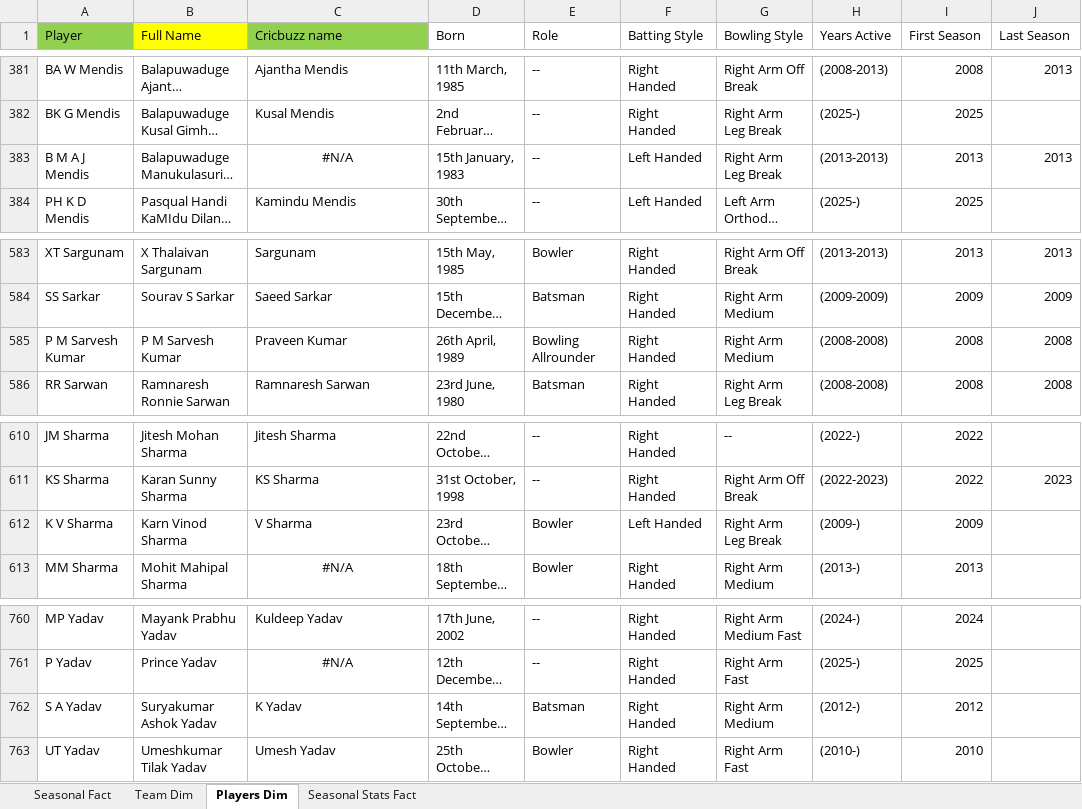
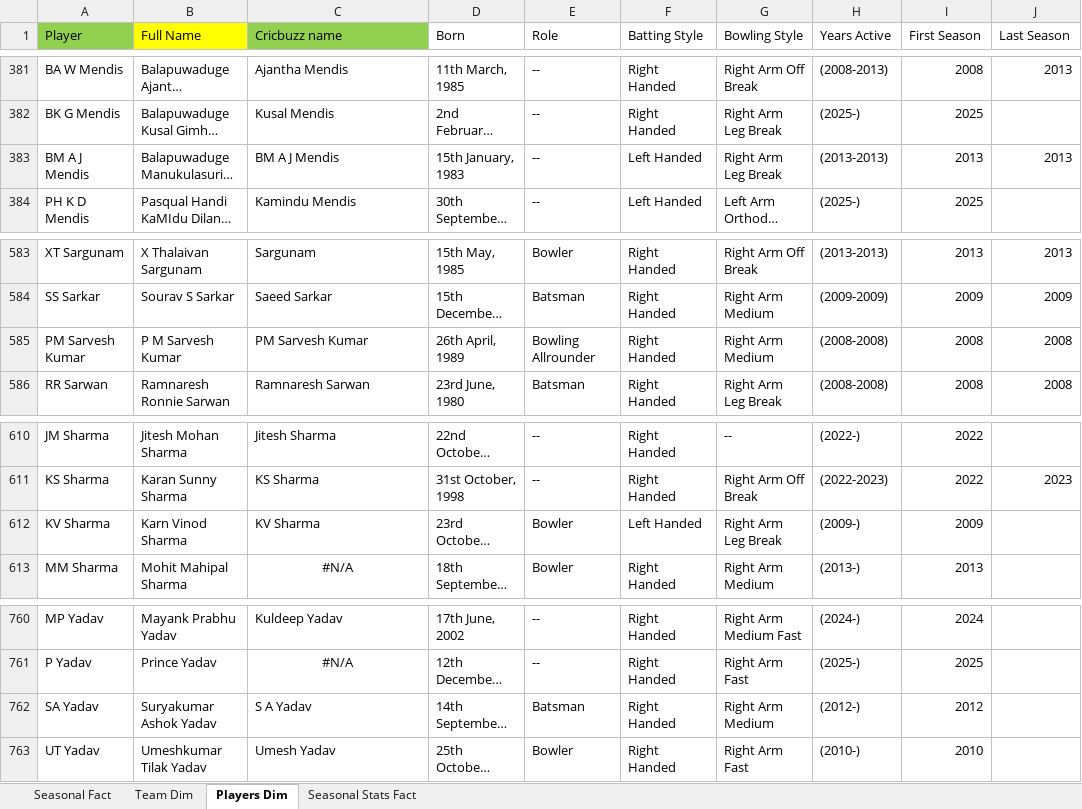
Before and after one commit to praveen2408/Portfolio, an Excel workbook: IPL Analysis.xlsx, sheet Players Dim, drawn as a sheet; only a part is shown, gaps mark what is left out; long unchanged cells end in …; values as stored, in another font and other column widths than the file's, no borders; conditional formats not drawn; the diff names each change by its address in the sheet, - before the commit and + after, or states it on an @@ line.

```diff
--- a/IPL Analysis.xlsx (sheet Players Dim)
+++ b/IPL Analysis.xlsx (sheet Players Dim)
-A383 (Player): B M A J Mendis
+A383 (Player): BM A J Mendis
-C383 (Cricbuzz name): #N/A
+C383 (Cricbuzz name): BM A J Mendis
-C383 alignment: center
+C383 alignment: left
-A585 (Player): P M Sarvesh Kumar
+A585 (Player): PM Sarvesh Kumar
-C585 (Cricbuzz name): Praveen Kumar
+C585 (Cricbuzz name): PM Sarvesh Kumar
-A612 (Player): K V Sharma
+A612 (Player): KV Sharma
-C612 (Cricbuzz name): V Sharma
+C612 (Cricbuzz name): KV Sharma
-A762 (Player): S A Yadav
+A762 (Player): SA Yadav
-C762 (Cricbuzz name): K Yadav
+C762 (Cricbuzz name): S A Yadav
```
Also changed, not shown: sheet Seasonal Stats Fact.
